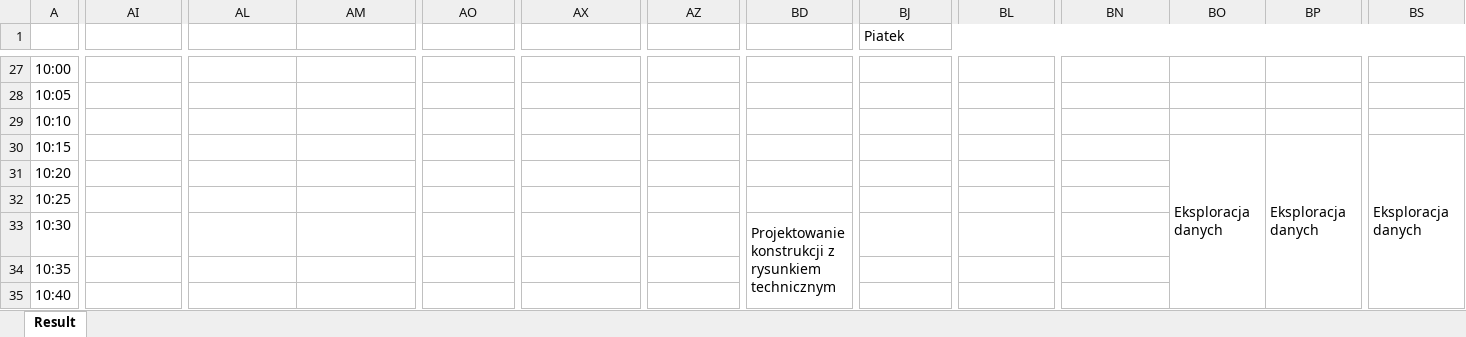
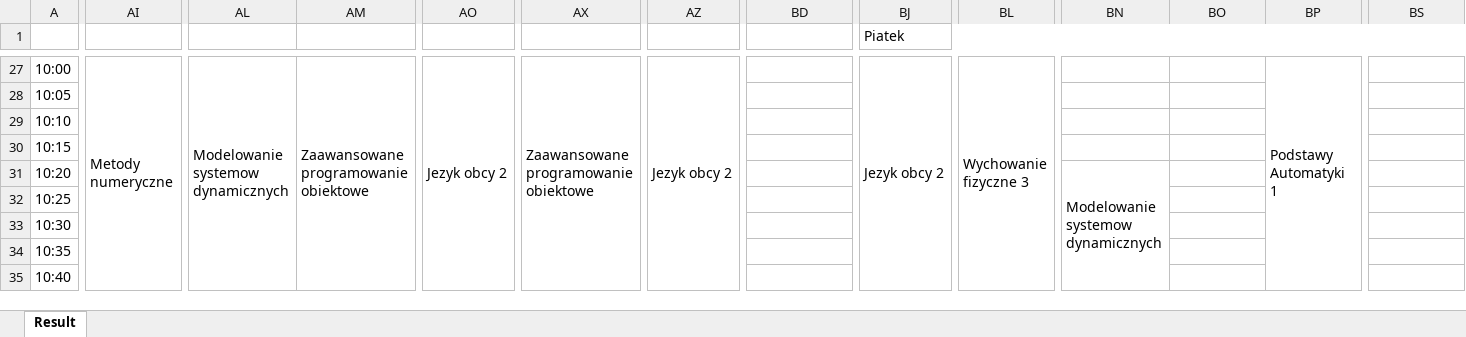
Before and after one commit to dominik-air/timetable-scheduler, an Excel workbook: results/best_solution.xlsx, sheet Result, drawn as a sheet; only a part is shown, gaps mark what is left out; values as stored, in another font and other column widths than the file's, no cell formats; the diff covers the shown part only; the diff names each change by its address in the sheet, - before the commit and + after, or states it on an @@ line.

```diff
--- a/results/best_solution.xlsx (sheet Result)
+++ b/results/best_solution.xlsx (sheet Result)
-AI27: (empty)
+AI27: Metody numeryczne
+AI27:AI44 merged
-AL27: (empty)
+AL27: Modelowanie systemow dynamicznych
+AL27:AL44 merged
-AM27: (empty)
+AM27: Zaawansowane programowanie obiektowe
+AM27:AM44 merged
-AO27: (empty)
+AO27: Jezyk obcy 2
+AO27:AO53 merged
-AX27: (empty)
+AX27: Zaawansowane programowanie obiektowe
+AX27:AX44 merged
-AZ27: (empty)
+AZ27: Jezyk obcy 2
+AZ27:AZ53 merged
-BJ27 (Piatek): (empty)
+BJ27 (Piatek): Jezyk obcy 2
+BJ27:BJ53 merged
-BL27: (empty)
+BL27: Wychowanie fizyczne 3
+BL27:BM35 merged
-BP27: (empty)
+BP27: Podstawy Automatyki 1
+BP27:BQ44 merged
-BO30: Eksploracja danych
+BO30: (empty)
-BO30:BO38 merged
-BP30: Eksploracja danych
+BP30: (empty)
-BP30:BP38 merged
-BS30: Eksploracja danych
+BS30: (empty)
-BS30:BS38 merged
-BN31: (empty)
+BN31: Modelowanie systemow dynamicznych
+BN31:BN48 merged
-BD33: Projektowanie konstrukcji z rysunkiem technicznym
+BD33: (empty)
-BD33:BD41 merged
```
Also changed, not shown: 125 edited cells and merged cells elsewhere in this sheet, cell formats, 6 other files.
